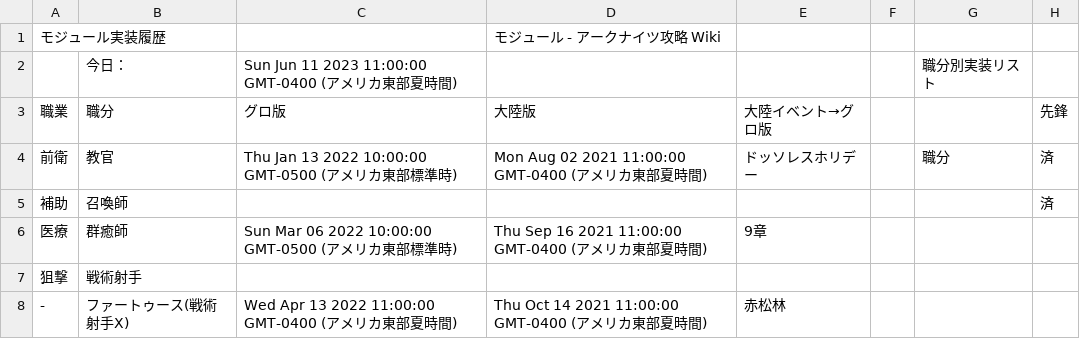
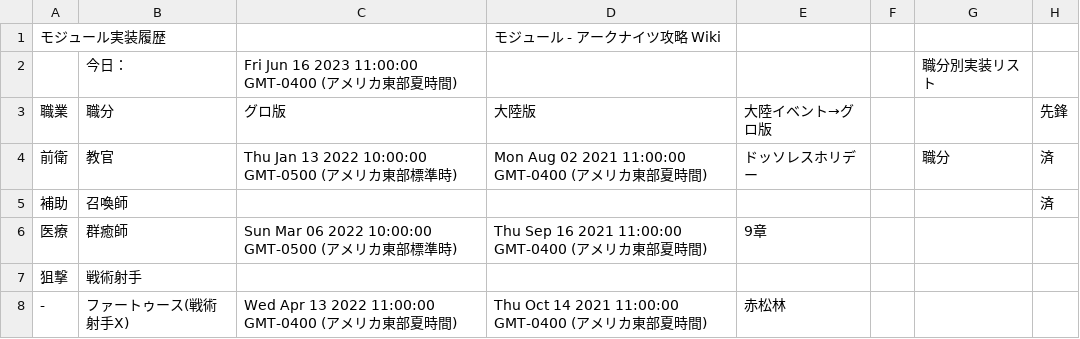
Before and after one commit to Melnus/Arknights_inv, a CSV file: main/モジュール４:履歴.csv, drawn as a sheet; only a part is shown; the diff names each change by its address in the sheet, - before the commit and + after, or states it on an @@ line.

```diff
--- a/main/モジュール４:履歴.csv
+++ b/main/モジュール４:履歴.csv
-C2: Sun Jun 11 2023 11:00:00 GMT-0400 (アメリカ東部夏時間)
+C2: Fri Jun 16 2023 11:00:00 GMT-0400 (アメリカ東部夏時間)
```
Also changed, not shown: main/これなに.csv, main/オペレーター検索.csv, 3 other files.
